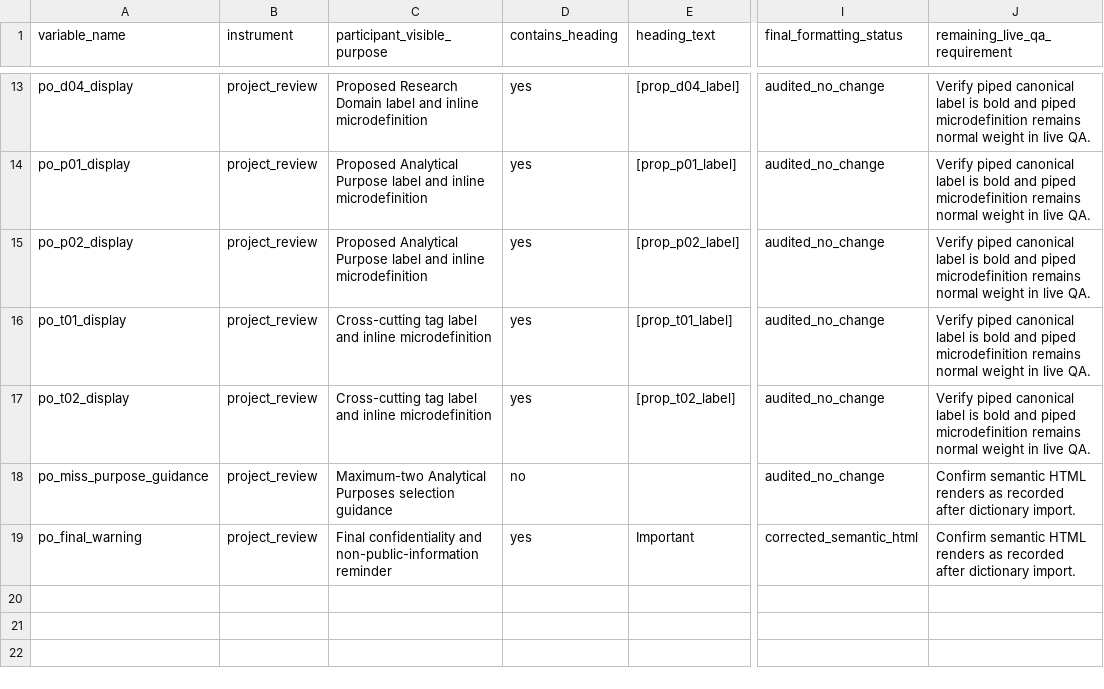
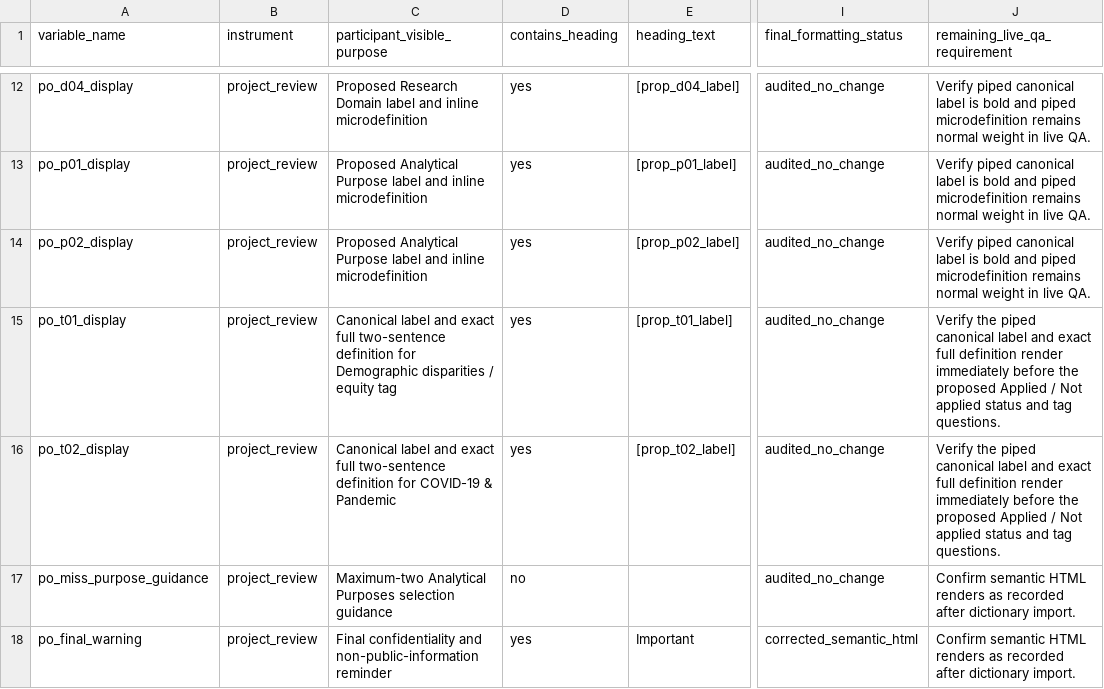
Before and after one commit to balintstewart77/ADR_DEA_project, a CSV file: preregistration/package/06_redcap/project_owner_redcap_formatting_audit_candidate_0.4.csv, drawn as a sheet; only a part is shown, gaps mark what is left out; addresses are those after the commit; the diff covers the shown part only; the diff names each change by its address in the sheet, - before the commit and + after, or states it on an @@ line.

```diff
--- a/preregistration/package/06_redcap/project_owner_redcap_formatting_audit_candidate_0.4.csv
+++ b/preregistration/package/06_redcap/project_owner_redcap_formatting_audit_candidate_0.4.csv
-C15 (participant_visible_purpose): Cross-cutting tag label and inline microdefinition
+C15 (participant_visible_purpose): Canonical label and exact full two-sentence definition for Demographic disparities / equity tag
-J15:J16 (remaining_live_qa_requirement): Verify piped canonical label is bold and piped microdefinition remains normal weight in live QA.
+J15:J16 (remaining_live_qa_requirement): Verify the piped canonical label and exact full definition render immediately before the proposed Applied / Not applied status and tag questions.
-C16 (participant_visible_purpose): Cross-cutting tag label and inline microdefinition
+C16 (participant_visible_purpose): Canonical label and exact full two-sentence definition for COVID-19 & Pandemic
```
Also changed, not shown: 4 added rows and 2 removed rows elsewhere in this file, preregistration/package/06_redcap/project_owner_redcap_data_dictionary_candidate_0.4.csv, preregistration/package/06_redcap/project_owner_redcap_expected_export_candidate_0.4.csv, 23 other files.
